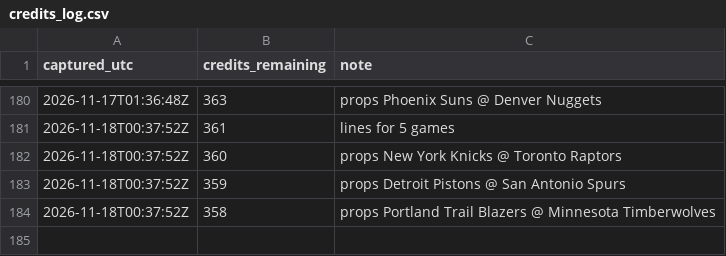
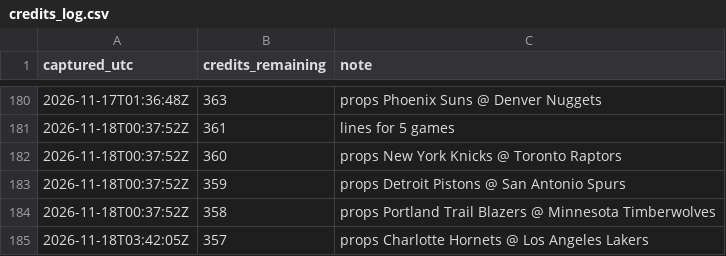
Before and after one commit to kanyewestlover55/beat_ye_bookie, a CSV file: data/credits_log.csv, drawn as a sheet; only a part is shown, gaps mark what is left out; the diff names each change by its address in the sheet, - before the commit and + after, or states it on an @@ line.

```diff
--- a/data/credits_log.csv
+++ b/data/credits_log.csv
+row 185: 2026-11-18T03:42:05Z | 357 | props Charlotte Hornets @ Los Angeles Lakers
```
Also changed, not shown: 2 other files.
